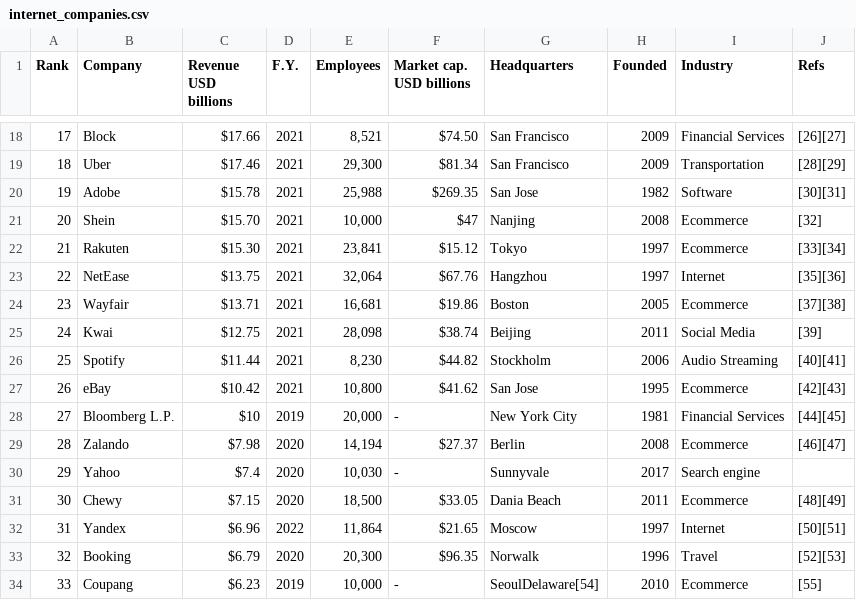
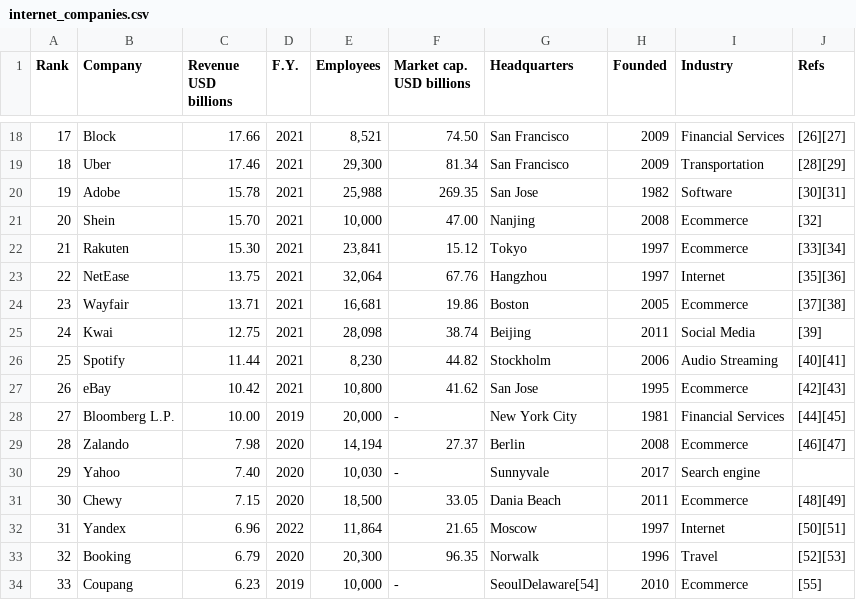
Before and after one commit to Kmmadu/Ecommerce-data-analysis, a CSV file: data/internet_companies.csv, drawn as a sheet; only a part is shown, gaps mark what is left out; the diff covers the shown part only.

```diff
--- a/data/internet_companies.csv
+++ b/data/internet_companies.csv
@@ -18,17 +18,17 @@ Rank,Company,Revenue USD billions,F.Y.,Employees,Market cap. USD billions,Headqu
-17,Block,$17.66,2021,"8,521",$74.50,San Francisco,2009,Financial Services,[26][27]
-18,Uber,$17.46,2021,"29,300",$81.34,San Francisco,2009,Transportation,[28][29]
-19,Adobe,$15.78,2021,"25,988",$269.35,San Jose,1982,Software,[30][31]
-20,Shein,$15.70,2021,"10,000",$47,Nanjing,2008,Ecommerce,[32]
-21,Rakuten,$15.30,2021,"23,841",$15.12,Tokyo,1997,Ecommerce,[33][34]
-22,NetEase,$13.75,2021,"32,064",$67.76,Hangzhou,1997,Internet,[35][36]
-23,Wayfair,$13.71,2021,"16,681",$19.86,Boston,2005,Ecommerce,[37][38]
-24,Kwai,$12.75,2021,"28,098",$38.74,Beijing,2011,Social Media,[39]
-25,Spotify,$11.44,2021,"8,230",$44.82,Stockholm,2006,Audio Streaming,[40][41]
-26,eBay,$10.42,2021,"10,800",$41.62,San Jose,1995,Ecommerce,[42][43]
-27,Bloomberg L.P.,$10,2019,"20,000",-,New York City,1981,Financial Services,[44][45]
-28,Zalando,$7.98,2020,"14,194",$27.37,Berlin,2008,Ecommerce,[46][47]
-29,Yahoo,$7.4,2020,"10,030",-,Sunnyvale,2017,Search engine,
-30,Chewy,$7.15,2020,"18,500",$33.05,Dania Beach,2011,Ecommerce,[48][49]
-31,Yandex,$6.96,2022,"11,864",$21.65,Moscow,1997,Internet,[50][51]
-32,Booking,$6.79,2020,"20,300",$96.35,Norwalk,1996,Travel,[52][53]
-33,Coupang,$6.23,2019,"10,000",-,SeoulDelaware[54],2010,Ecommerce,[55]
+17,Block,17.66,2021,"8,521",74.50,San Francisco,2009,Financial Services,[26][27]
+18,Uber,17.46,2021,"29,300",81.34,San Francisco,2009,Transportation,[28][29]
+19,Adobe,15.78,2021,"25,988",269.35,San Jose,1982,Software,[30][31]
+20,Shein,15.70,2021,"10,000",47.00,Nanjing,2008,Ecommerce,[32]
+21,Rakuten,15.30,2021,"23,841",15.12,Tokyo,1997,Ecommerce,[33][34]
+22,NetEase,13.75,2021,"32,064",67.76,Hangzhou,1997,Internet,[35][36]
+23,Wayfair,13.71,2021,"16,681",19.86,Boston,2005,Ecommerce,[37][38]
+24,Kwai,12.75,2021,"28,098",38.74,Beijing,2011,Social Media,[39]
+25,Spotify,11.44,2021,"8,230",44.82,Stockholm,2006,Audio Streaming,[40][41]
+26,eBay,10.42,2021,"10,800",41.62,San Jose,1995,Ecommerce,[42][43]
+27,Bloomberg L.P.,10.00,2019,"20,000",-,New York City,1981,Financial Services,[44][45]
+28,Zalando,7.98,2020,"14,194",27.37,Berlin,2008,Ecommerce,[46][47]
+29,Yahoo,7.40,2020,"10,030",-,Sunnyvale,2017,Search engine,
+30,Chewy,7.15,2020,"18,500",33.05,Dania Beach,2011,Ecommerce,[48][49]
+31,Yandex,6.96,2022,"11,864",21.65,Moscow,1997,Internet,[50][51]
+32,Booking,6.79,2020,"20,300",96.35,Norwalk,1996,Travel,[52][53]
+33,Coupang,6.23,2019,"10,000",-,SeoulDelaware[54],2010,Ecommerce,[55]
```
Also changed, not shown: 161 edited cells elsewhere in this file, 14 other files.
